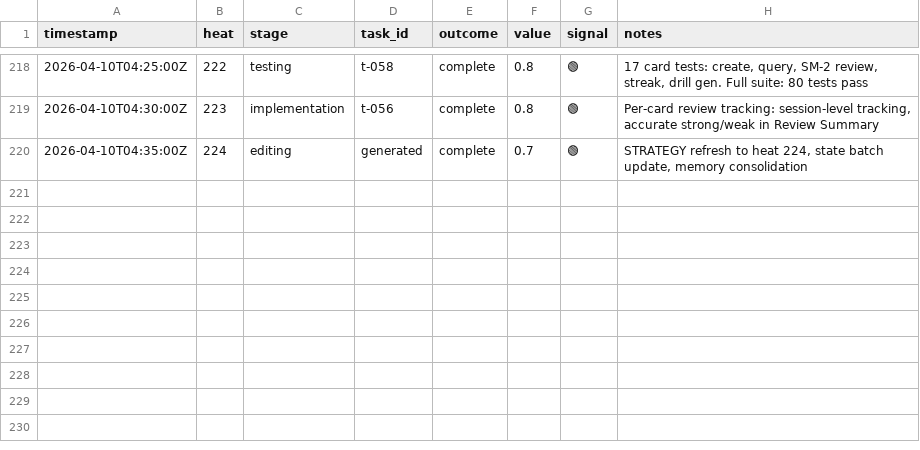
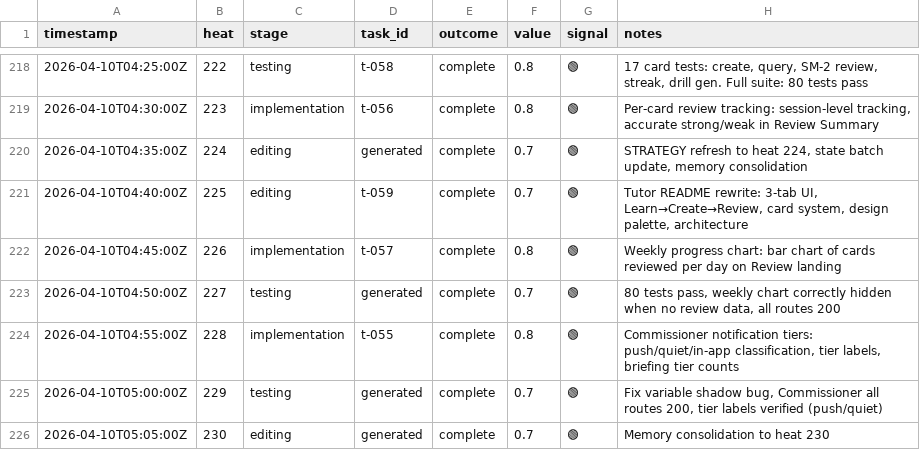
Before and after one commit to mangeshgupte/smithy2, a TSV file: worklog.tsv, drawn as a sheet; only a part is shown, gaps mark what is left out; the diff names each change by its address in the sheet, - before the commit and + after, or states it on an @@ line.

Commit message:
[editing] Memory consolidation: heats 181-229 summary

```diff
--- a/worklog.tsv
+++ b/worklog.tsv
+row 221: 2026-04-10T04:40:00Z | 225 | editing | t-059 | complete | 0.7 | 🟢 | Tutor README rewrite: 3-tab UI, Learn→Create→Review, card system, design palette, architecture
+row 222: 2026-04-10T04:45:00Z | 226 | implementation | t-057 | complete | 0.8 | 🟢 | Weekly progress chart: bar chart of cards reviewed per day on Review landing
+row 223: 2026-04-10T04:50:00Z | 227 | testing | generated | complete | 0.7 | 🟢 | 80 tests pass, weekly chart correctly hidden when no review data, all routes 200
+row 224: 2026-04-10T04:55:00Z | 228 | implementation | t-055 | complete | 0.8 | 🟢 | Commissioner notification tiers: push/quiet/in-app classification, tier labels, briefing tier counts
+row 225: 2026-04-10T05:00:00Z | 229 | testing | generated | complete | 0.7 | 🟢 | Fix variable shadow bug, Commissioner all routes 200, tier labels verified (push/quiet)
+row 226: 2026-04-10T05:05:00Z | 230 | editing | generated | complete | 0.7 | 🟢 | Memory consolidation to heat 230
```
Also changed, not shown: 2 other files.
